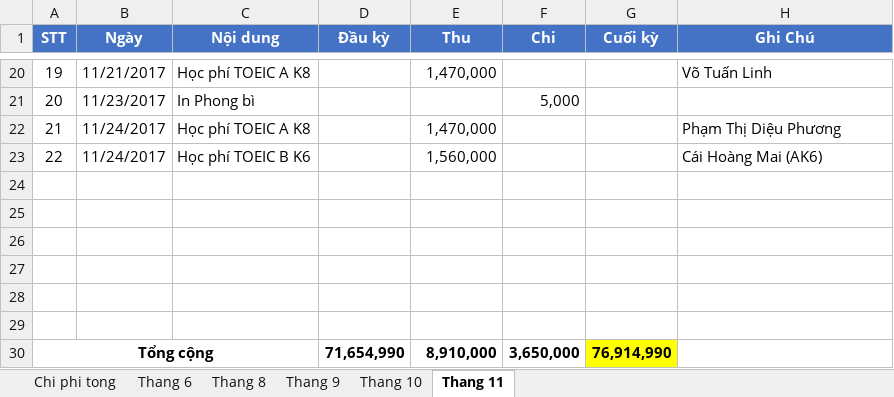
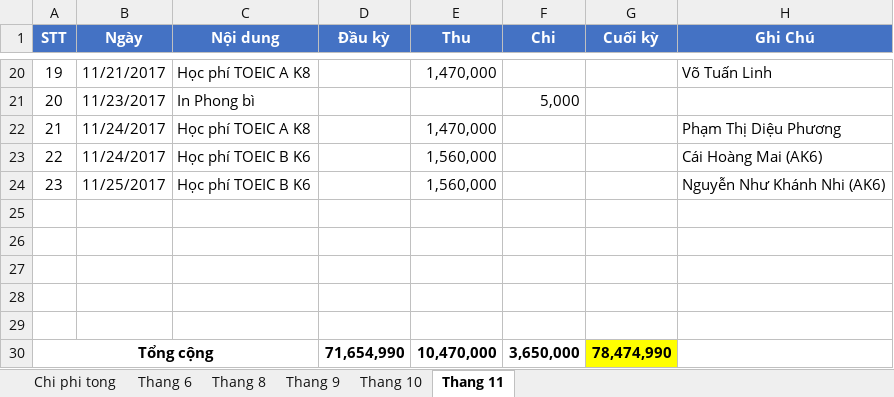
Before and after one commit to dhphong87/Success, an Excel workbook: Thu Chi 2017.xlsx, sheet Thang 11, drawn as a sheet; only a part is shown, gaps mark what is left out; values as stored, in another font and other column widths than the file's, no borders; removed rows and columns are numbered as before the commit, all else as after; the diff names each change by its address in the sheet, - before the commit and + after, or states it on an @@ line.

```diff
--- a/Thu Chi 2017.xlsx (sheet Thang 11)
+++ b/Thu Chi 2017.xlsx (sheet Thang 11)
+row 24: 23 | 11/25/2017 | Học phí TOEIC B K6 |  | 1,560,000 |  |  | Nguyễn Như Khánh Nhi (AK6)
-row 29: (empty)
-E30 (Thu): 8,910,000
+E30 (Thu): 10,470,000
-G30 (Cuối kỳ): 76,914,990
+G30 (Cuối kỳ): 78,474,990
```
